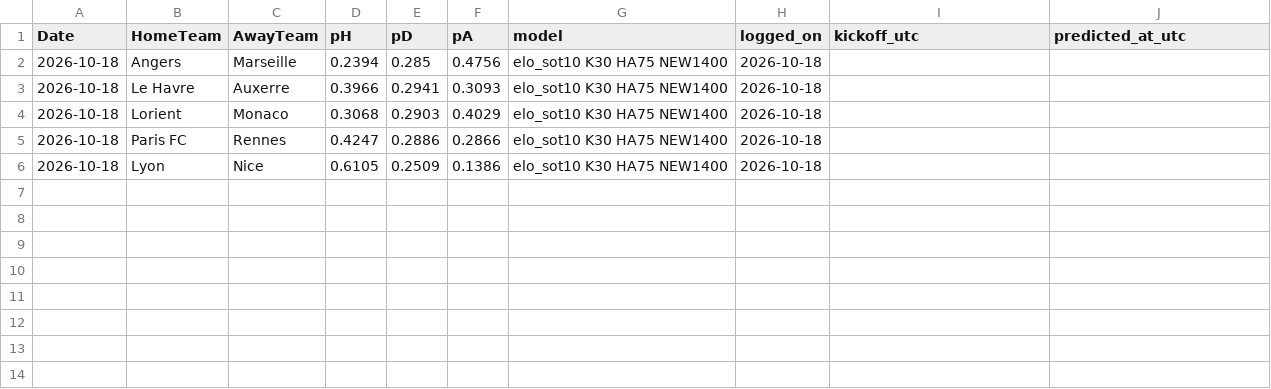
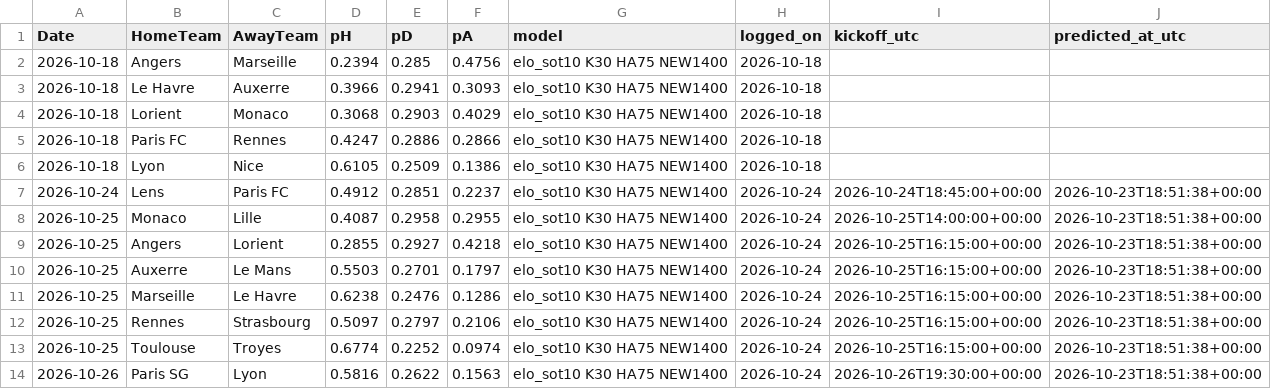
Before and after one commit to wag9/football-app, a CSV file: data/ligue1_predictions_log.csv, drawn as a sheet.

```diff
--- a/data/ligue1_predictions_log.csv
+++ b/data/ligue1_predictions_log.csv
@@ -6 +6,9 @@ Date,HomeTeam,AwayTeam,pH,pD,pA,model,logged_on,kickoff_utc,predicted_at_utc
 2026-10-18,Lyon,Nice,0.6105,0.2509,0.1386,elo_sot10 K30 HA75 NEW1400,2026-10-18,,
+2026-10-24,Lens,Paris FC,0.4912,0.2851,0.2237,elo_sot10 K30 HA75 NEW1400,2026-10-24,2026-10-24T18:45:00+00:00,2026-10-23T18:51:38+00:00
+2026-10-25,Monaco,Lille,0.4087,0.2958,0.2955,elo_sot10 K30 HA75 NEW1400,2026-10-24,2026-10-25T14:00:00+00:00,2026-10-23T18:51:38+00:00
+2026-10-25,Angers,Lorient,0.2855,0.2927,0.4218,elo_sot10 K30 HA75 NEW1400,2026-10-24,2026-10-25T16:15:00+00:00,2026-10-23T18:51:38+00:00
+2026-10-25,Auxerre,Le Mans,0.5503,0.2701,0.1797,elo_sot10 K30 HA75 NEW1400,2026-10-24,2026-10-25T16:15:00+00:00,2026-10-23T18:51:38+00:00
+2026-10-25,Marseille,Le Havre,0.6238,0.2476,0.1286,elo_sot10 K30 HA75 NEW1400,2026-10-24,2026-10-25T16:15:00+00:00,2026-10-23T18:51:38+00:00
+2026-10-25,Rennes,Strasbourg,0.5097,0.2797,0.2106,elo_sot10 K30 HA75 NEW1400,2026-10-24,2026-10-25T16:15:00+00:00,2026-10-23T18:51:38+00:00
+2026-10-25,Toulouse,Troyes,0.6774,0.2252,0.0974,elo_sot10 K30 HA75 NEW1400,2026-10-24,2026-10-25T16:15:00+00:00,2026-10-23T18:51:38+00:00
+2026-10-26,Paris SG,Lyon,0.5816,0.2622,0.1563,elo_sot10 K30 HA75 NEW1400,2026-10-24,2026-10-26T19:30:00+00:00,2026-10-23T18:51:38+00:00
```
Also changed, not shown: data/bundesliga_predictions_log.csv, data/laliga_predictions_log.csv, 3 other files.
